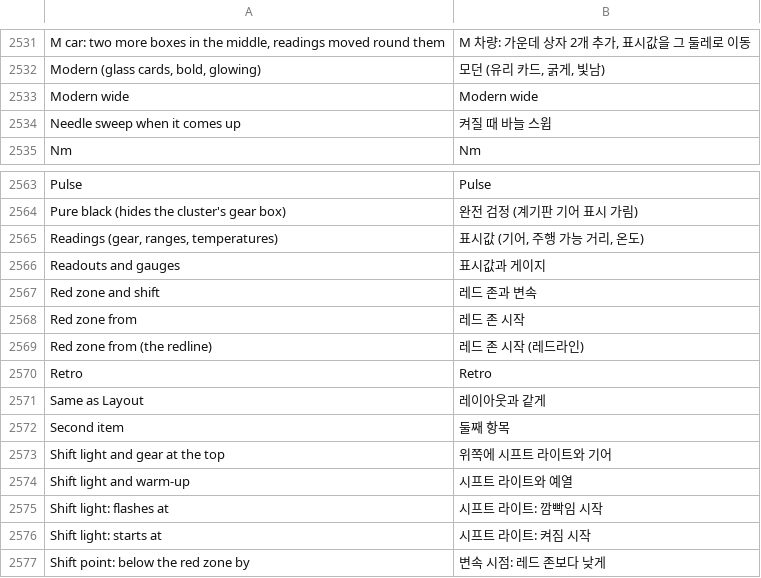
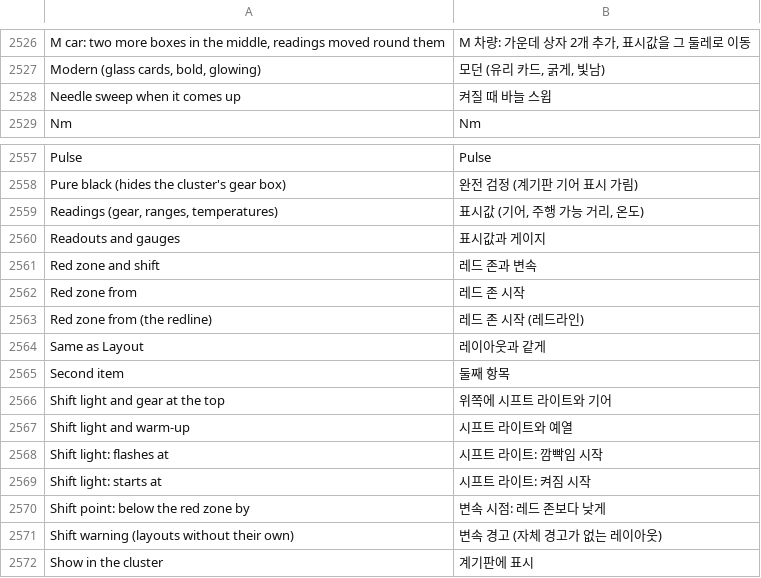
Before and after one commit to akakingj/myapp-cluster, a TSV file: kit/runtime/locales/ko.tsv, drawn as a sheet; only a part is shown, gaps mark what is left out; the shorter side is filled out with more unchanged rows; removed rows and columns are numbered as before the commit, all else as after; the diff covers the shown part only; the diff names each change by its address in the sheet, - before the commit and + after, or states it on an @@ line.

```diff
--- a/kit/runtime/locales/ko.tsv
+++ b/kit/runtime/locales/ko.tsv
-row 2533: Modern wide | Modern wide
-row 2570: Retro | Retro
```
Also changed, not shown: 7 added rows and 7 removed rows elsewhere in this file, 38 other files.
